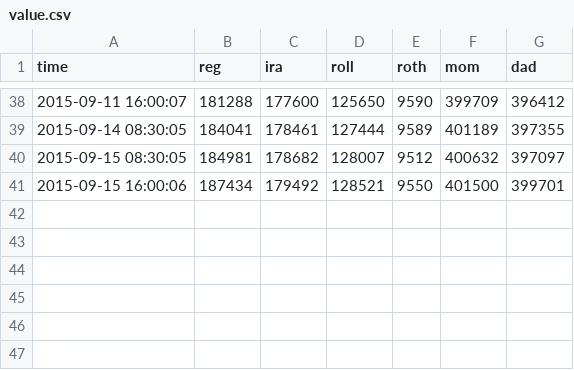
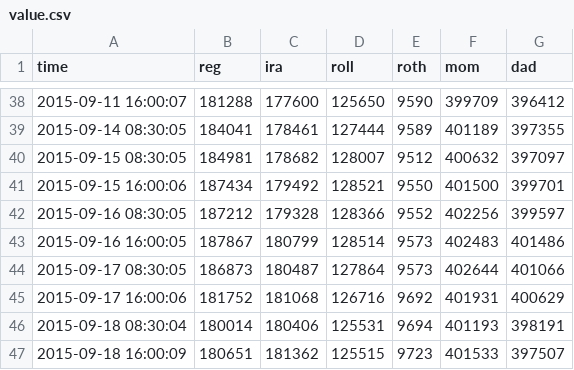
Before and after one commit to dbuentello/tosAsync, a CSV file: out/value.csv, drawn as a sheet; only a part is shown, gaps mark what is left out; the diff names each change by its address in the sheet, - before the commit and + after, or states it on an @@ line.

```diff
--- a/out/value.csv
+++ b/out/value.csv
+row 42: 2015-09-16 08:30:05 | 187212 | 179328 | 128366 | 9552 | 402256 | 399597
+row 43: 2015-09-16 16:00:05 | 187867 | 180799 | 128514 | 9573 | 402483 | 401486
+row 44: 2015-09-17 08:30:05 | 186873 | 180487 | 127864 | 9573 | 402644 | 401066
+row 45: 2015-09-17 16:00:06 | 181752 | 181068 | 126716 | 9692 | 401931 | 400629
+row 46: 2015-09-18 08:30:04 | 180014 | 180406 | 125531 | 9694 | 401193 | 398191
+row 47: 2015-09-18 16:00:09 | 180651 | 181362 | 125515 | 9723 | 401533 | 397507
```
Also changed, not shown: out/quotes.csv, 1 other file.
